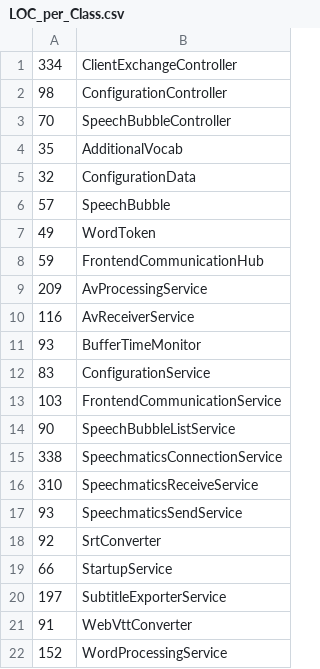
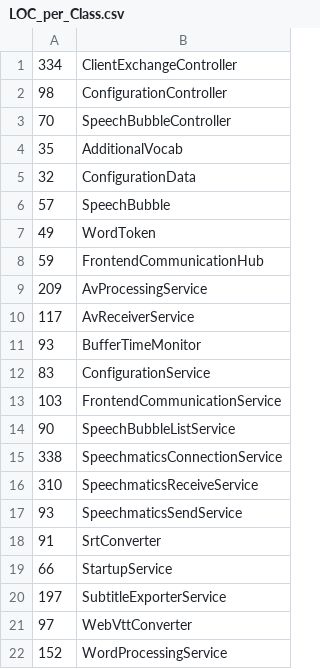
Before and after one commit to Subletic/Documentation, a CSV file: TechnicalDocumentation/arc42/assets/LOC_per_Class.csv, drawn as a sheet.

```diff
--- a/TechnicalDocumentation/arc42/assets/LOC_per_Class.csv
+++ b/TechnicalDocumentation/arc42/assets/LOC_per_Class.csv
@@ -9,3 +9,3 @@
 209,AvProcessingService
-116,AvReceiverService
+117,AvReceiverService
 93,BufferTimeMonitor
@@ -17,6 +17,6 @@
 93,SpeechmaticsSendService
-92,SrtConverter
+91,SrtConverter
 66,StartupService
 197,SubtitleExporterService
-91,WebVttConverter
+97,WebVttConverter
 152,WordProcessingService
```
Also changed, not shown: TechnicalDocumentation/arc42/assets/CodeMetriken_Backend_Sprint_8.csv, 8 other files.
